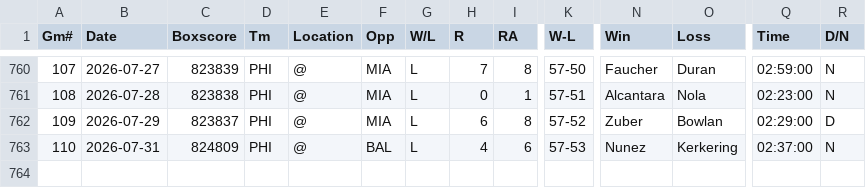
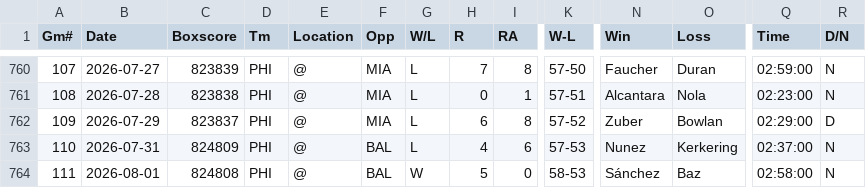
Before and after one commit to ironmanics/mlb-data, a CSV file: data/gamelogs/PHI.csv, drawn as a sheet; only a part is shown, gaps mark what is left out; rows hold the shown columns only; the diff names each change by its address in the sheet, - before the commit and + after, or states it on an @@ line.

Commit message:
Add 1 game(s) for PHI — 2026-08-02

```diff
--- a/data/gamelogs/PHI.csv
+++ b/data/gamelogs/PHI.csv
+row 764: 111 | 2026-08-01 | 824808 | PHI | @ | BAL | W | 5 | 0 | 58-53 | Sánchez | Baz | 02:58:00 | N
```
